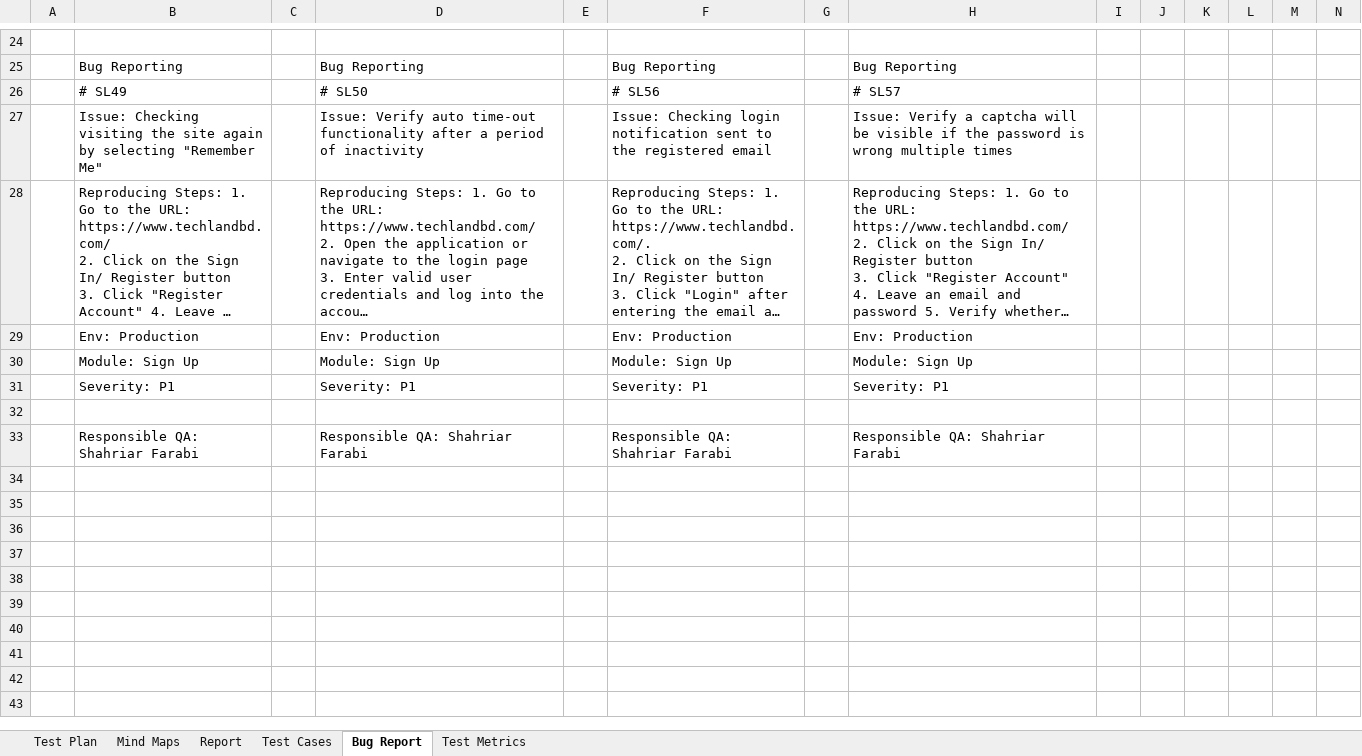
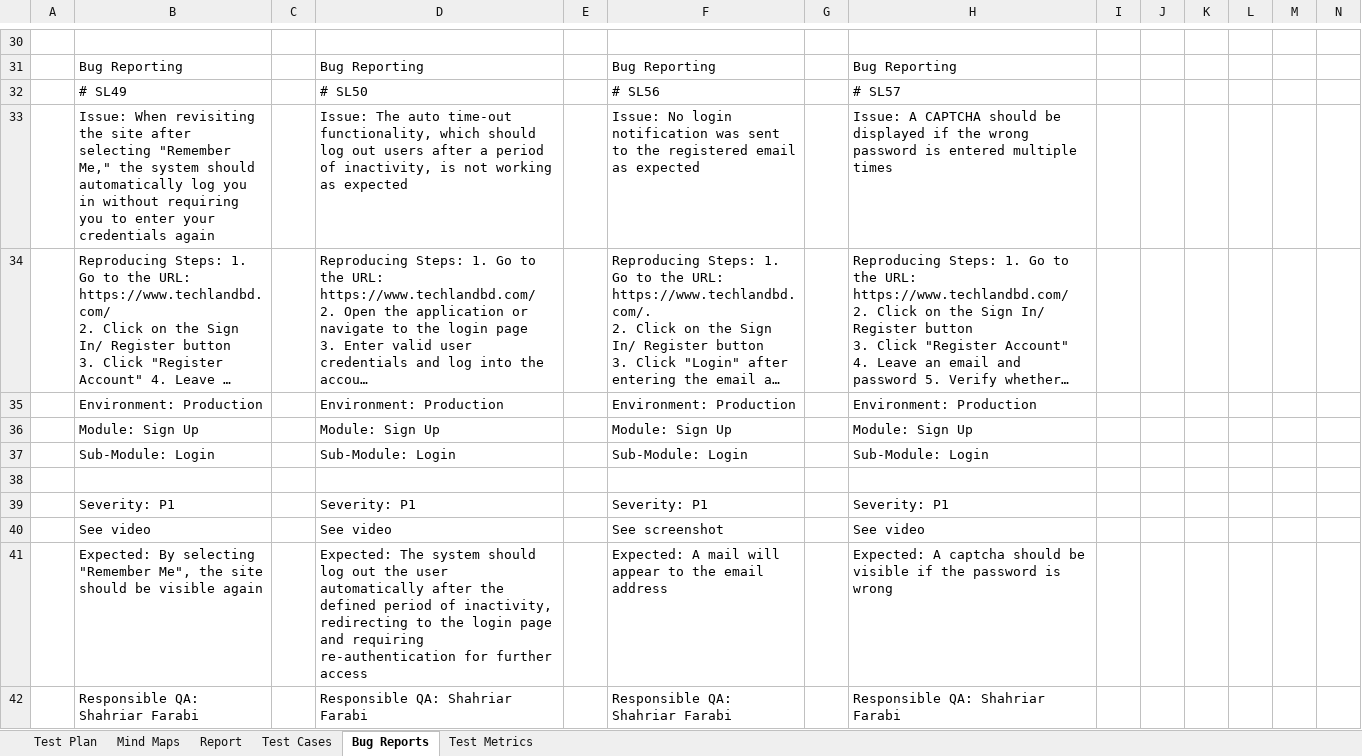
Before and after one commit to shahriarfarabi/manual_testing_techlandbd, an Excel workbook: techlandbd.com_Testing_Documentation.xlsx, sheet Bug Reports, drawn as a sheet; only a part is shown, gaps mark what is left out; long unchanged cells end in …; values as stored, in another font and other column widths than the file's, no cell formats; removed rows and columns are numbered as before the commit, all else as after; rows hold the shown columns only; the diff covers the shown part only; the diff names each change by its address in the sheet, - before the commit and + after, or states it on an @@ line.

```diff
--- a/techlandbd.com_Testing_Documentation.xlsx (sheet Bug Reports)
+++ b/techlandbd.com_Testing_Documentation.xlsx (sheet Bug Reports)
-sheet tab: Bug Report
+sheet tab: Bug Reports
-row 27:  | Issue: Checking visiting the site again by selecting "Remember Me" |  | Issue: Verify auto time-out functionality after a period of inactivity |  | Issue: Checking login notification sent to the registered email |  | Issue: Verify a captcha will be visible if the password is wrong multiple times
+row 33:  | Issue: When revisiting the site after selecting "Remember Me," the system should automatically log you in without requiring you to enter your credentials again |  | Issue: The auto time-out functionality, which should log out users after a period of inactivity, is not working as expected |  | Issue: No login notification was sent to the registered email as expected |  | Issue: A CAPTCHA should be displayed if the wrong password is entered multiple times
-row 29:  | Env: Production |  | Env: Production |  | Env: Production |  | Env: Production
+row 35:  | Environment: Production |  | Environment: Production |  | Environment: Production |  | Environment: Production
+row 37:  | Sub-Module: Login |  | Sub-Module: Login |  | Sub-Module: Login |  | Sub-Module: Login
+row 38: (empty)
-row 40: (empty)
+row 40:  | See video |  | See video |  | See screenshot |  | See video
+row 41:  | Expected: By selecting "Remember Me", the site should be visible again |  | Expected: The system should log out the user automatically after the defined period of inactivity, redirecting to the login page and requiring re-authentication for further access |  | Expected: A mail will appear to the email address |  | Expected: A captcha should be visible if the password is wrong
```
Also changed, not shown: 11 added rows, 5 removed rows and 14 edited cells elsewhere in this sheet, sheet Test Plan, sheet Test Cases, sheet Mind Maps, cell formats, charts or pictures.
